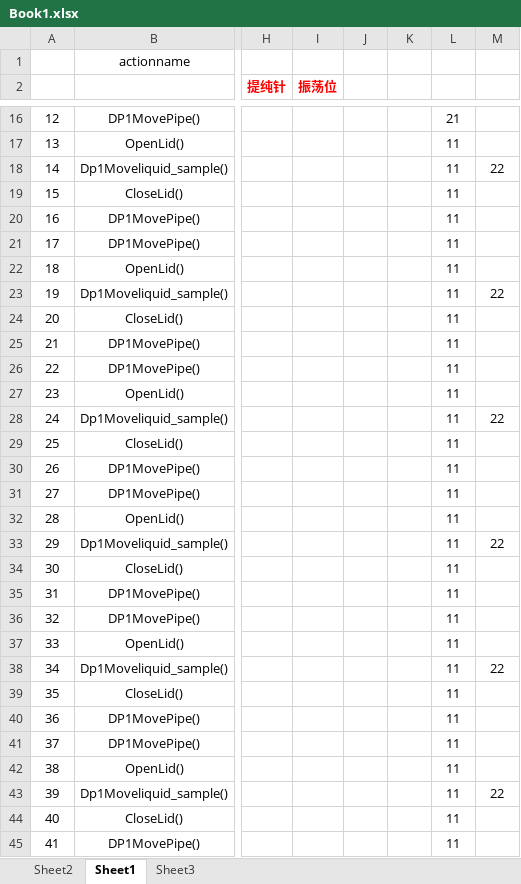
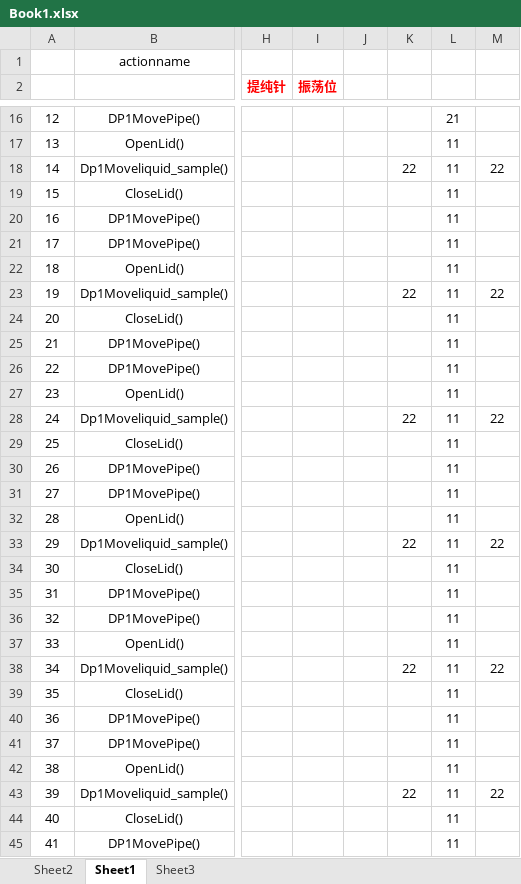
Before and after one commit to wangjizhu/helloJK, an Excel workbook: Book1.xlsx, sheet Sheet1, drawn as a sheet; only a part is shown, gaps mark what is left out; values as stored, in another font and other column widths than the file's, no borders; the diff covers the shown part only; the diff names each change by its address in the sheet, - before the commit and + after, or states it on an @@ line.

```diff
--- a/Book1.xlsx (sheet Sheet1)
+++ b/Book1.xlsx (sheet Sheet1)
-K18: (empty)
+K18: 22
-K23: (empty)
+K23: 22
-K28: (empty)
+K28: 22
-K33: (empty)
+K33: 22
-K38: (empty)
+K38: 22
-K43: (empty)
+K43: 22
```
Also changed, not shown: 4 edited cells elsewhere in this sheet, 27 other files.
